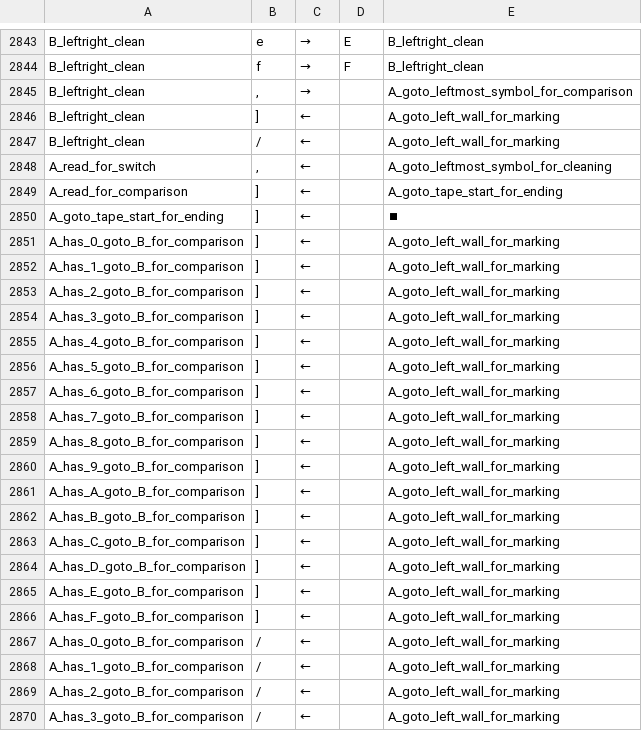
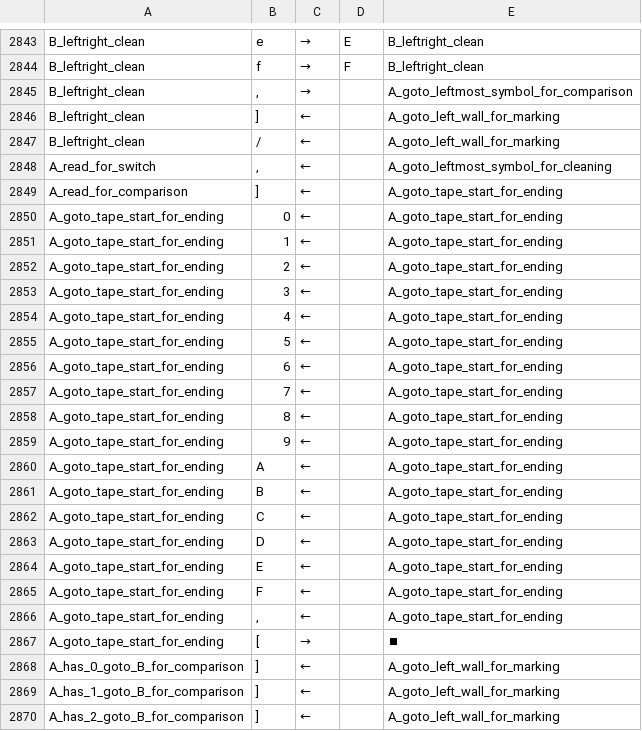
Before and after one commit to tommywu2/turing-machine, a TSV file: machine_rules.tsv, drawn as a sheet; only a part is shown, gaps mark what is left out; the shorter side is filled out with more unchanged rows.

```diff
--- a/machine_rules.tsv
+++ b/machine_rules.tsv
@@ -2849,3 +2849,20 @@ A_read_for_switch	,	←		A_goto_leftmost_symbol_for_cleaning
 A_read_for_comparison	]	←		A_goto_tape_start_for_ending
-A_goto_tape_start_for_ending	]	←		⏹
+A_goto_tape_start_for_ending	0	←		A_goto_tape_start_for_ending
+A_goto_tape_start_for_ending	1	←		A_goto_tape_start_for_ending
+A_goto_tape_start_for_ending	2	←		A_goto_tape_start_for_ending
+A_goto_tape_start_for_ending	3	←		A_goto_tape_start_for_ending
+A_goto_tape_start_for_ending	4	←		A_goto_tape_start_for_ending
+A_goto_tape_start_for_ending	5	←		A_goto_tape_start_for_ending
+A_goto_tape_start_for_ending	6	←		A_goto_tape_start_for_ending
+A_goto_tape_start_for_ending	7	←		A_goto_tape_start_for_ending
+A_goto_tape_start_for_ending	8	←		A_goto_tape_start_for_ending
+A_goto_tape_start_for_ending	9	←		A_goto_tape_start_for_ending
+A_goto_tape_start_for_ending	A	←		A_goto_tape_start_for_ending
+A_goto_tape_start_for_ending	B	←		A_goto_tape_start_for_ending
+A_goto_tape_start_for_ending	C	←		A_goto_tape_start_for_ending
+A_goto_tape_start_for_ending	D	←		A_goto_tape_start_for_ending
+A_goto_tape_start_for_ending	E	←		A_goto_tape_start_for_ending
+A_goto_tape_start_for_ending	F	←		A_goto_tape_start_for_ending
+A_goto_tape_start_for_ending	,	←		A_goto_tape_start_for_ending
+A_goto_tape_start_for_ending	[	→		⏹
 A_has_0_goto_B_for_comparison	]	←		A_goto_left_wall_for_marking
```
Also changed, not shown: 1 other file.
